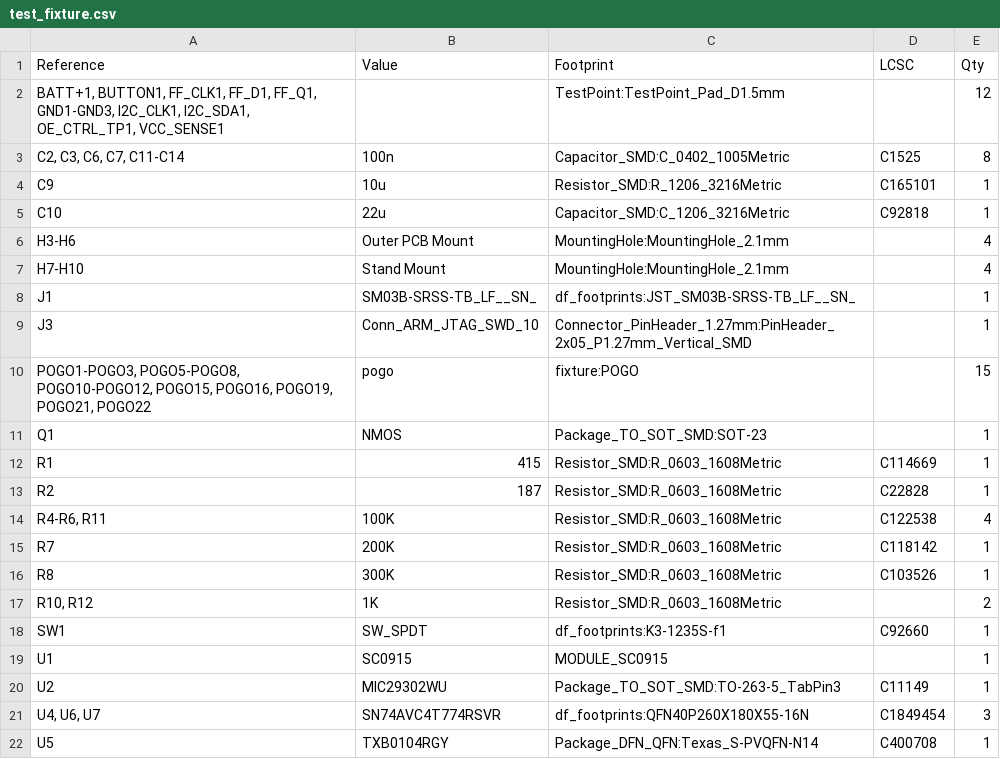
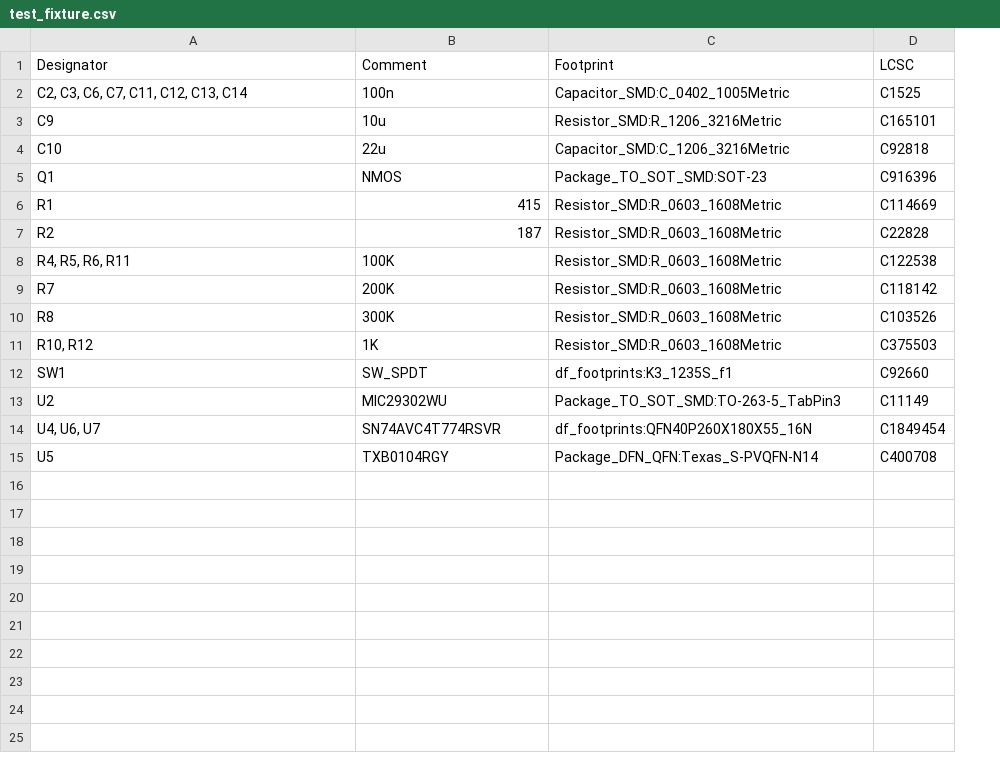
Before and after one commit to rundb/dictofun, a CSV file: pcb/out/v1.4_fixture/bom/test_fixture.csv, drawn as a sheet; removed rows and columns are numbered as before the commit, all else as after; the diff names each change by its address in the sheet, - before the commit and + after, or states it on an @@ line.

```diff
--- a/pcb/out/v1.4_fixture/bom/test_fixture.csv
+++ b/pcb/out/v1.4_fixture/bom/test_fixture.csv
-column E (Qty), rows 3-5: 8 | 1 | 1; rows 11-18: 1 | 1 | 1 | 4 | 1 | 1 | 2 | 1; rows 20-22: 1 | 3 | 1
-A1: Reference
+A1: Designator
-B1: Value
+B1: Comment
-row 2: BATT+1, BUTTON1, FF_CLK1, FF_D1, FF_Q1, GND1-GND3, I2C_CLK1, I2C_SDA1, OE_CTRL_TP1, VCC_SENSE1 |  | TestPoint:TestPoint_Pad_D1.5mm |  | 12
-A2 (Designator): C2, C3, C6, C7, C11-C14
+A2 (Designator): C2, C3, C6, C7, C11, C12, C13, C14
-row 6: H3-H6 | Outer PCB Mount | MountingHole:MountingHole_2.1mm |  | 4
-row 7: H7-H10 | Stand Mount | MountingHole:MountingHole_2.1mm |  | 4
-row 8: J1 | SM03B-SRSS-TB_LF__SN_ | df_footprints:JST_SM03B-SRSS-TB_LF__SN_ |  | 1
-row 9: J3 | Conn_ARM_JTAG_SWD_10 | Connector_PinHeader_1.27mm:PinHeader_2x05_P1.27mm_Vertical_SMD |  | 1
-row 10: POGO1-POGO3, POGO5-POGO8, POGO10-POGO12, POGO15, POGO16, POGO19, POGO21, POGO22 | pogo | fixture:POGO |  | 15
-D5 (LCSC): (empty)
+D5 (LCSC): C916396
-A8 (Designator): R4-R6, R11
+A8 (Designator): R4, R5, R6, R11
-D11 (LCSC): (empty)
+D11 (LCSC): C375503
-C12 (Footprint): df_footprints:K3-1235S-f1
+C12 (Footprint): df_footprints:K3_1235S_f1
-row 19: U1 | SC0915 | MODULE_SC0915 |  | 1
-C14 (Footprint): df_footprints:QFN40P260X180X55-16N
+C14 (Footprint): df_footprints:QFN40P260X180X55_16N
```
Also changed, not shown: pcb/out/v1.4_fixture/placement/test_fixture-top-pos.csv, 2 other files.
